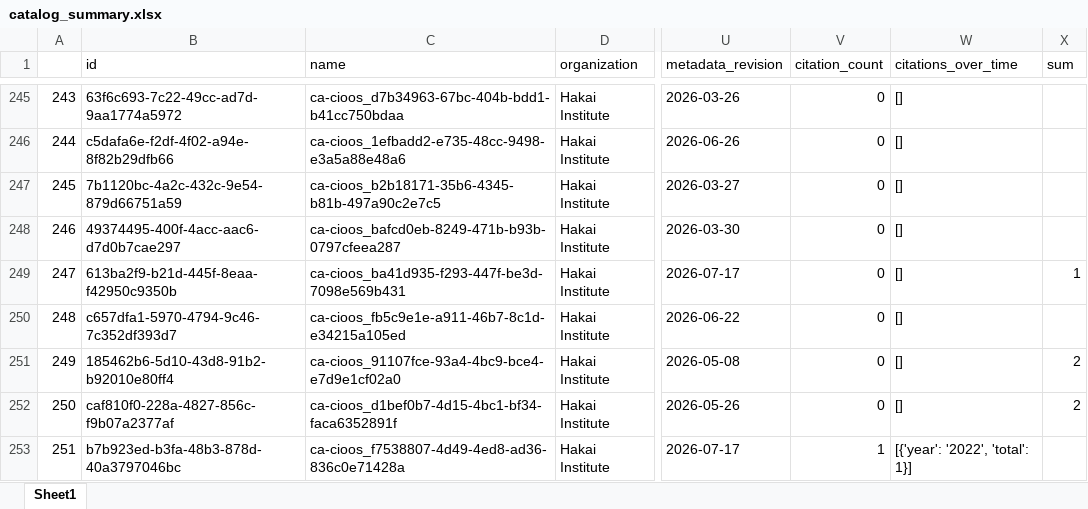
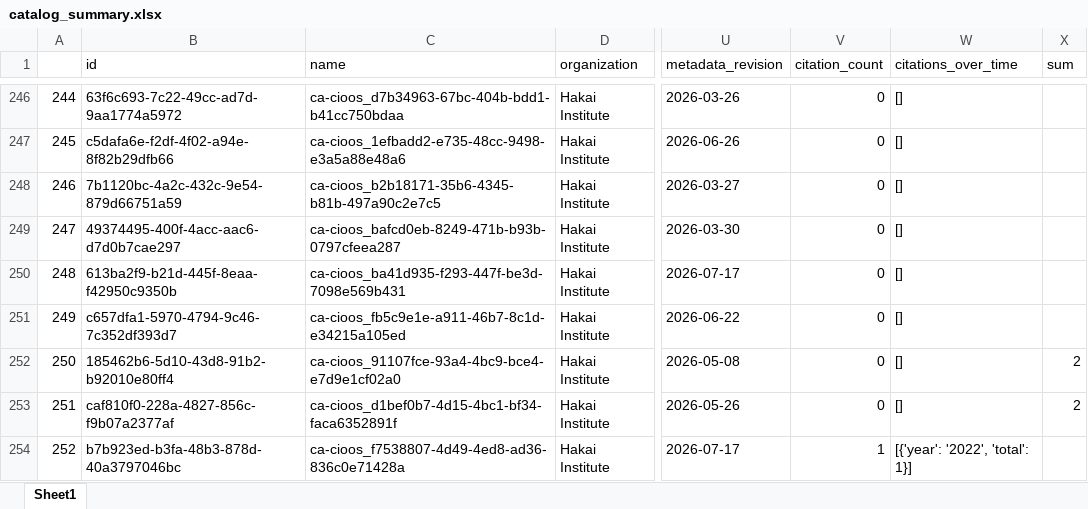
Before and after one commit to HakaiInstitute/hakai-ckan-records-checks, an Excel workbook: docs/catalog_summary.xlsx, sheet Sheet1, drawn as a sheet; only a part is shown, gaps mark what is left out; values as stored, in another font and other column widths than the file's, no borders; addresses are those after the commit; the diff covers the shown part only; the diff names each change by its address in the sheet, - before the commit and + after, or states it on an @@ line.

```diff
--- a/docs/catalog_summary.xlsx (sheet Sheet1)
+++ b/docs/catalog_summary.xlsx (sheet Sheet1)
@@ column A renumbered from row 76 down @@
-X250 (sum): 1
+X250 (sum): (empty)
```
Also changed, not shown: 2 added rows, 2 moved rows and 2 edited cells elsewhere in this sheet, docs/issues_list.xlsx, 9 other files.
